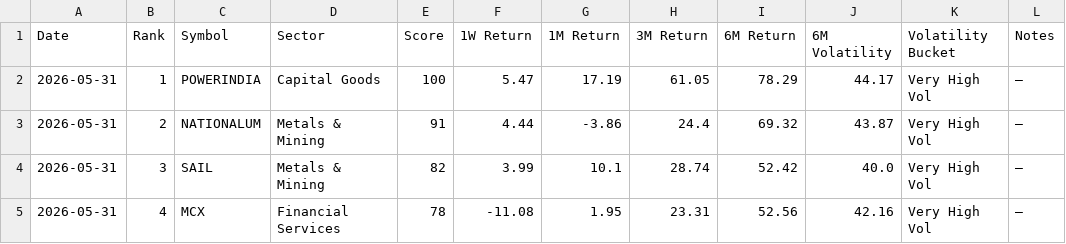
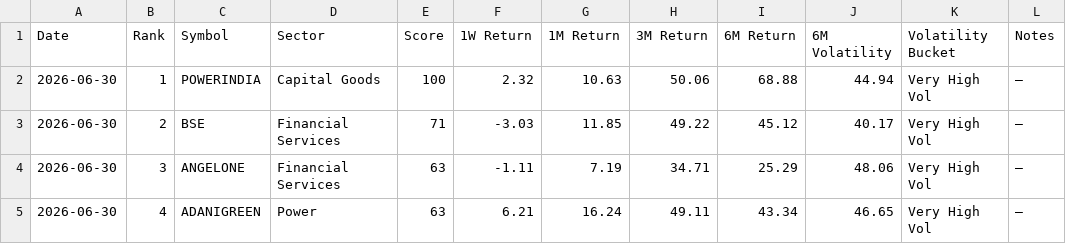
Before and after one commit to lightninbulls-stack/hanush-app, a CSV file: backend/data/momentum_latest.csv, drawn as a sheet; only a part is shown; the diff covers the shown part only.

```diff
--- a/backend/data/momentum_latest.csv
+++ b/backend/data/momentum_latest.csv
@@ -1,5 +1,5 @@
 Date,Rank,Symbol,Sector,Score,1W Return,1M Return,3M Return,6M Return,6M Volatility,Volatility Bucket,Notes
-2026-05-31,1,POWERINDIA,Capital Goods,100,5.47,17.19,61.05,78.29,44.17,Very High Vol,—
-2026-05-31,2,NATIONALUM,Metals & Mining,91,4.44,-3.86,24.4,69.32,43.87,Very High Vol,—
-2026-05-31,3,SAIL,Metals & Mining,82,3.99,10.1,28.74,52.42,40.0,Very High Vol,—
-2026-05-31,4,MCX,Financial Services,78,-11.08,1.95,23.31,52.56,42.16,Very High Vol,—
+2026-06-30,1,POWERINDIA,Capital Goods,100,2.32,10.63,50.06,68.88,44.94,Very High Vol,—
+2026-06-30,2,BSE,Financial Services,71,-3.03,11.85,49.22,45.12,40.17,Very High Vol,—
+2026-06-30,3,ANGELONE,Financial Services,63,-1.11,7.19,34.71,25.29,48.06,Very High Vol,—
+2026-06-30,4,ADANIGREEN,Power,63,6.21,16.24,49.11,43.34,46.65,Very High Vol,—
```
Also changed, not shown: 151 edited cells elsewhere in this file.
